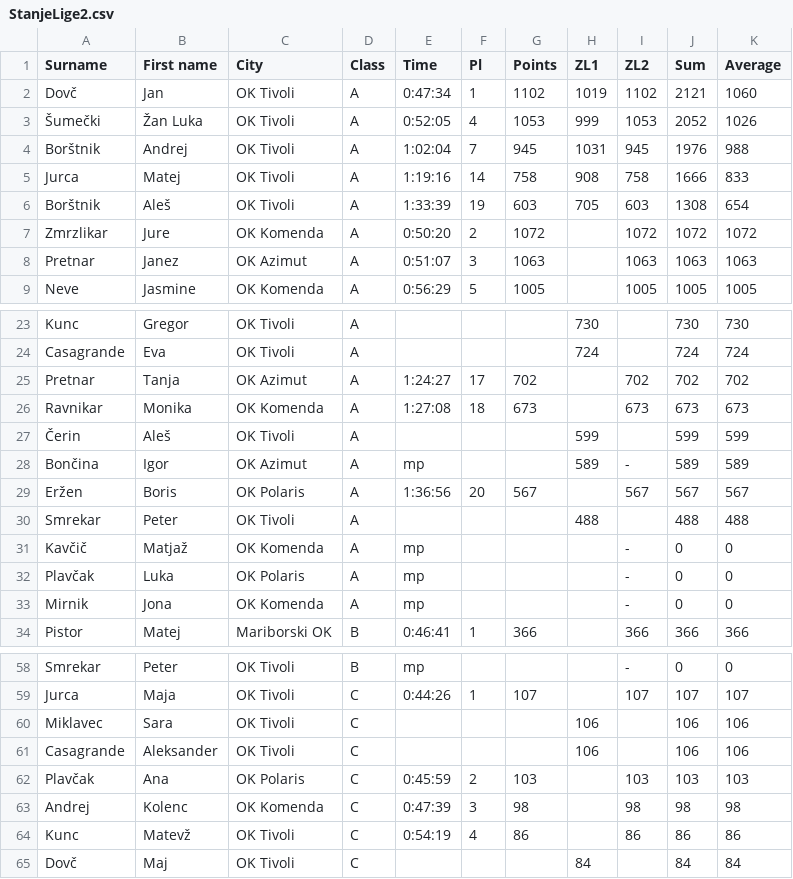
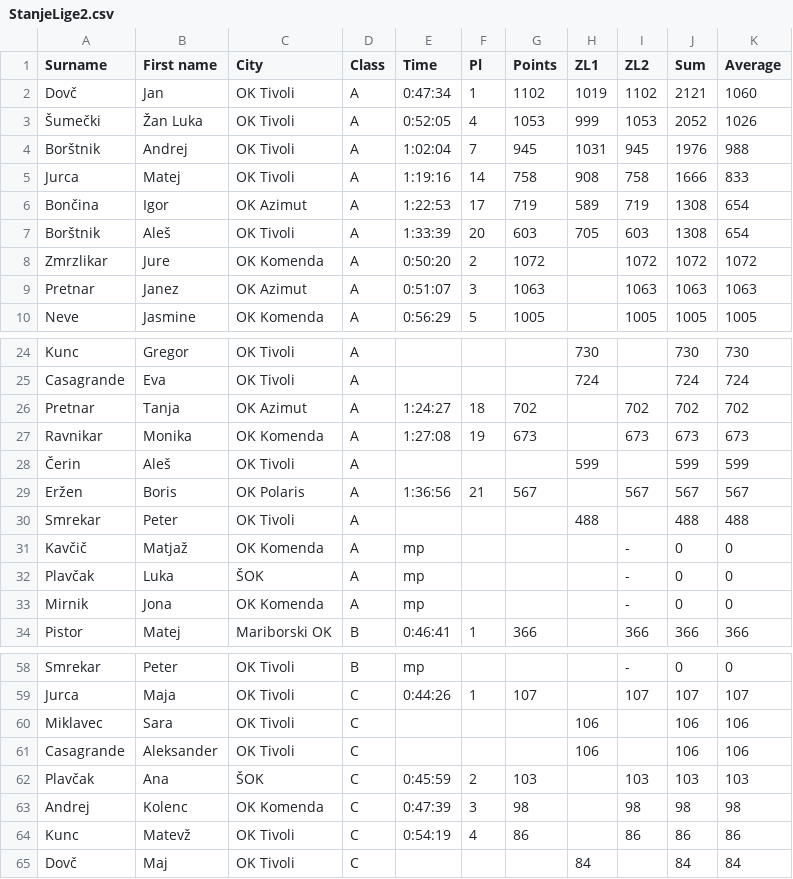
Before and after one commit to andrejborstnik/ZL, a CSV file: Stanja_racunana/StanjeLige2.csv, drawn as a sheet; only a part is shown, gaps mark what is left out.

```diff
--- a/Stanja_racunana/StanjeLige2.csv
+++ b/Stanja_racunana/StanjeLige2.csv
@@ -5,3 +5,4 @@ Borštnik;Andrej;OK Tivoli;A;1:02:04;7;945;1031;945;1976;988
 Jurca;Matej;OK Tivoli;A;1:19:16;14;758;908;758;1666;833
-Borštnik;Aleš;OK Tivoli;A;1:33:39;19;603;705;603;1308;654
+Bončina;Igor;OK Azimut;A;1:22:53;17;719;589;719;1308;654
+Borštnik;Aleš;OK Tivoli;A;1:33:39;20;603;705;603;1308;654
 Zmrzlikar;Jure;OK Komenda;A;0:50:20;2;1072;;1072;1072;1072
@@ -24,10 +25,9 @@ Kunc;Gregor;OK Tivoli;A;;;;730;;730;730
 Casagrande;Eva;OK Tivoli;A;;;;724;;724;724
-Pretnar;Tanja;OK Azimut;A;1:24:27;17;702;;702;702;702
-Ravnikar;Monika;OK Komenda;A;1:27:08;18;673;;673;673;673
+Pretnar;Tanja;OK Azimut;A;1:24:27;18;702;;702;702;702
+Ravnikar;Monika;OK Komenda;A;1:27:08;19;673;;673;673;673
 Čerin;Aleš;OK Tivoli;A;;;;599;;599;599
-Bončina;Igor;OK Azimut;A;mp;;;589;-;589;589
-Eržen;Boris;OK Polaris;A;1:36:56;20;567;;567;567;567
+Eržen;Boris;OK Polaris;A;1:36:56;21;567;;567;567;567
 Smrekar;Peter;OK Tivoli;A;;;;488;;488;488
 Kavčič;Matjaž;OK Komenda;A;mp;;;;-;0;0
-Plavčak;Luka;OK Polaris;A;mp;;;;-;0;0
+Plavčak;Luka;ŠOK;A;mp;;;;-;0;0
 Mirnik;Jona;OK Komenda;A;mp;;;;-;0;0
@@ -61,3 +61,3 @@ Miklavec;Sara;OK Tivoli;C;;;;106;;106;106
 Casagrande;Aleksander;OK Tivoli;C;;;;106;;106;106
-Plavčak;Ana;OK Polaris;C;0:45:59;2;103;;103;103;103
+Plavčak;Ana;ŠOK;C;0:45:59;2;103;;103;103;103
 Andrej;Kolenc;OK Komenda;C;0:47:39;3;98;;98;98;98
```
Also changed, not shown: Rezultati/ZL2.csv, 2 other files.
